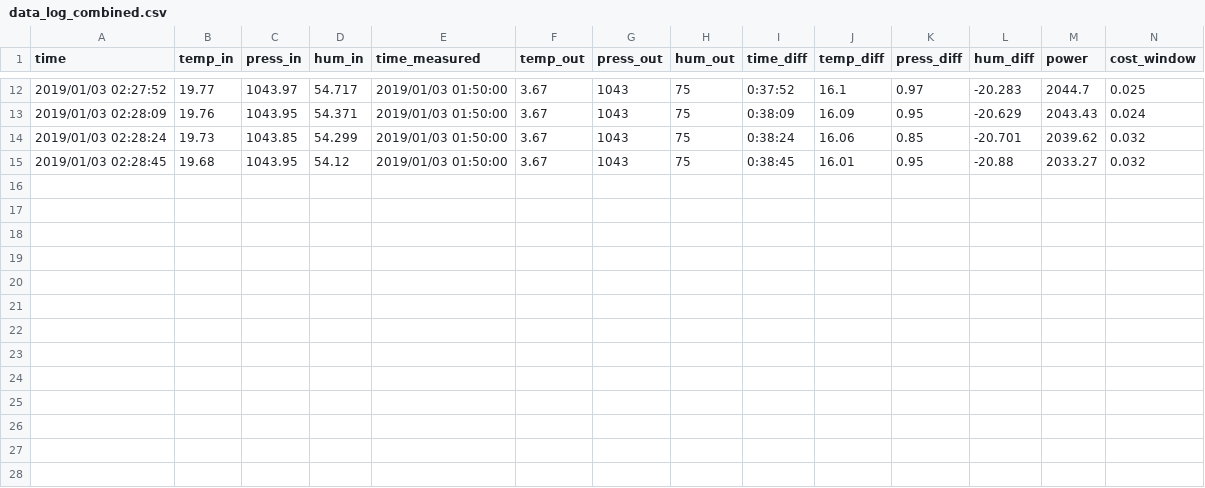
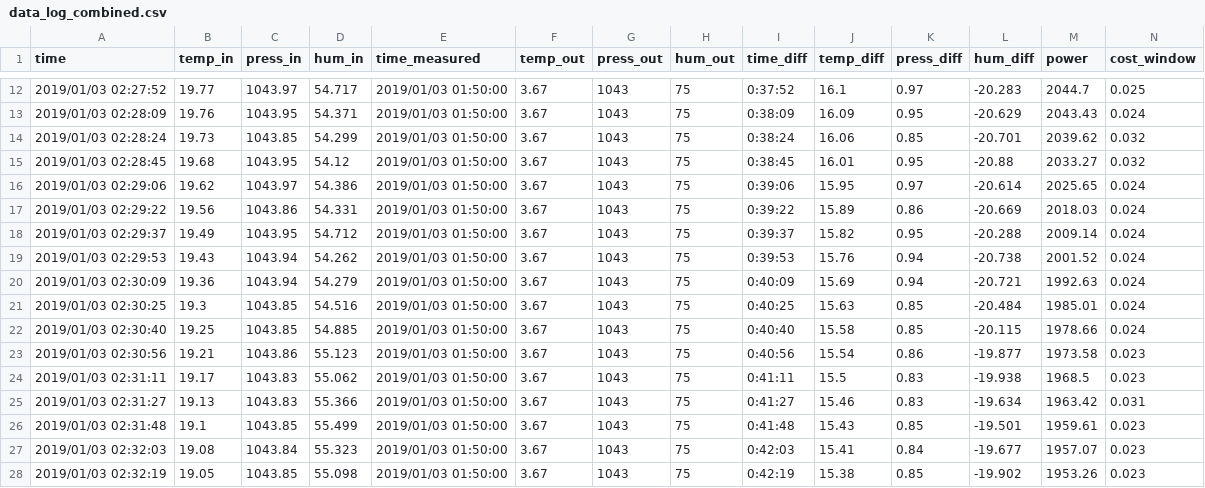
Before and after one commit to Scott-Bunting/SIOT, a CSV file: data-storage/usb/data_log_combined.csv, drawn as a sheet; only a part is shown, gaps mark what is left out; rows hold the shown columns only; the diff names each change by its address in the sheet, - before the commit and + after, or states it on an @@ line.

Commit message:
Routine commit for data_upload

```diff
--- a/data-storage/usb/data_log_combined.csv
+++ b/data-storage/usb/data_log_combined.csv
+row 16: 2019/01/03 02:29:06 | 19.62 | 1043.97 | 54.386 | 2019/01/03 01:50:00 | 3.67 | 1043 | 75 | 0:39:06 | 15.95 | 0.97 | -20.614 | 2025.65 | 0.024
+row 17: 2019/01/03 02:29:22 | 19.56 | 1043.86 | 54.331 | 2019/01/03 01:50:00 | 3.67 | 1043 | 75 | 0:39:22 | 15.89 | 0.86 | -20.669 | 2018.03 | 0.024
+row 18: 2019/01/03 02:29:37 | 19.49 | 1043.95 | 54.712 | 2019/01/03 01:50:00 | 3.67 | 1043 | 75 | 0:39:37 | 15.82 | 0.95 | -20.288 | 2009.14 | 0.024
+row 19: 2019/01/03 02:29:53 | 19.43 | 1043.94 | 54.262 | 2019/01/03 01:50:00 | 3.67 | 1043 | 75 | 0:39:53 | 15.76 | 0.94 | -20.738 | 2001.52 | 0.024
+row 20: 2019/01/03 02:30:09 | 19.36 | 1043.94 | 54.279 | 2019/01/03 01:50:00 | 3.67 | 1043 | 75 | 0:40:09 | 15.69 | 0.94 | -20.721 | 1992.63 | 0.024
+row 21: 2019/01/03 02:30:25 | 19.3 | 1043.85 | 54.516 | 2019/01/03 01:50:00 | 3.67 | 1043 | 75 | 0:40:25 | 15.63 | 0.85 | -20.484 | 1985.01 | 0.024
+row 22: 2019/01/03 02:30:40 | 19.25 | 1043.85 | 54.885 | 2019/01/03 01:50:00 | 3.67 | 1043 | 75 | 0:40:40 | 15.58 | 0.85 | -20.115 | 1978.66 | 0.024
+row 23: 2019/01/03 02:30:56 | 19.21 | 1043.86 | 55.123 | 2019/01/03 01:50:00 | 3.67 | 1043 | 75 | 0:40:56 | 15.54 | 0.86 | -19.877 | 1973.58 | 0.023
+row 24: 2019/01/03 02:31:11 | 19.17 | 1043.83 | 55.062 | 2019/01/03 01:50:00 | 3.67 | 1043 | 75 | 0:41:11 | 15.5 | 0.83 | -19.938 | 1968.5 | 0.023
+row 25: 2019/01/03 02:31:27 | 19.13 | 1043.83 | 55.366 | 2019/01/03 01:50:00 | 3.67 | 1043 | 75 | 0:41:27 | 15.46 | 0.83 | -19.634 | 1963.42 | 0.031
+row 26: 2019/01/03 02:31:48 | 19.1 | 1043.85 | 55.499 | 2019/01/03 01:50:00 | 3.67 | 1043 | 75 | 0:41:48 | 15.43 | 0.85 | -19.501 | 1959.61 | 0.023
+row 27: 2019/01/03 02:32:03 | 19.08 | 1043.84 | 55.323 | 2019/01/03 01:50:00 | 3.67 | 1043 | 75 | 0:42:03 | 15.41 | 0.84 | -19.677 | 1957.07 | 0.023
+row 28: 2019/01/03 02:32:19 | 19.05 | 1043.85 | 55.098 | 2019/01/03 01:50:00 | 3.67 | 1043 | 75 | 0:42:19 | 15.38 | 0.85 | -19.902 | 1953.26 | 0.023
```
